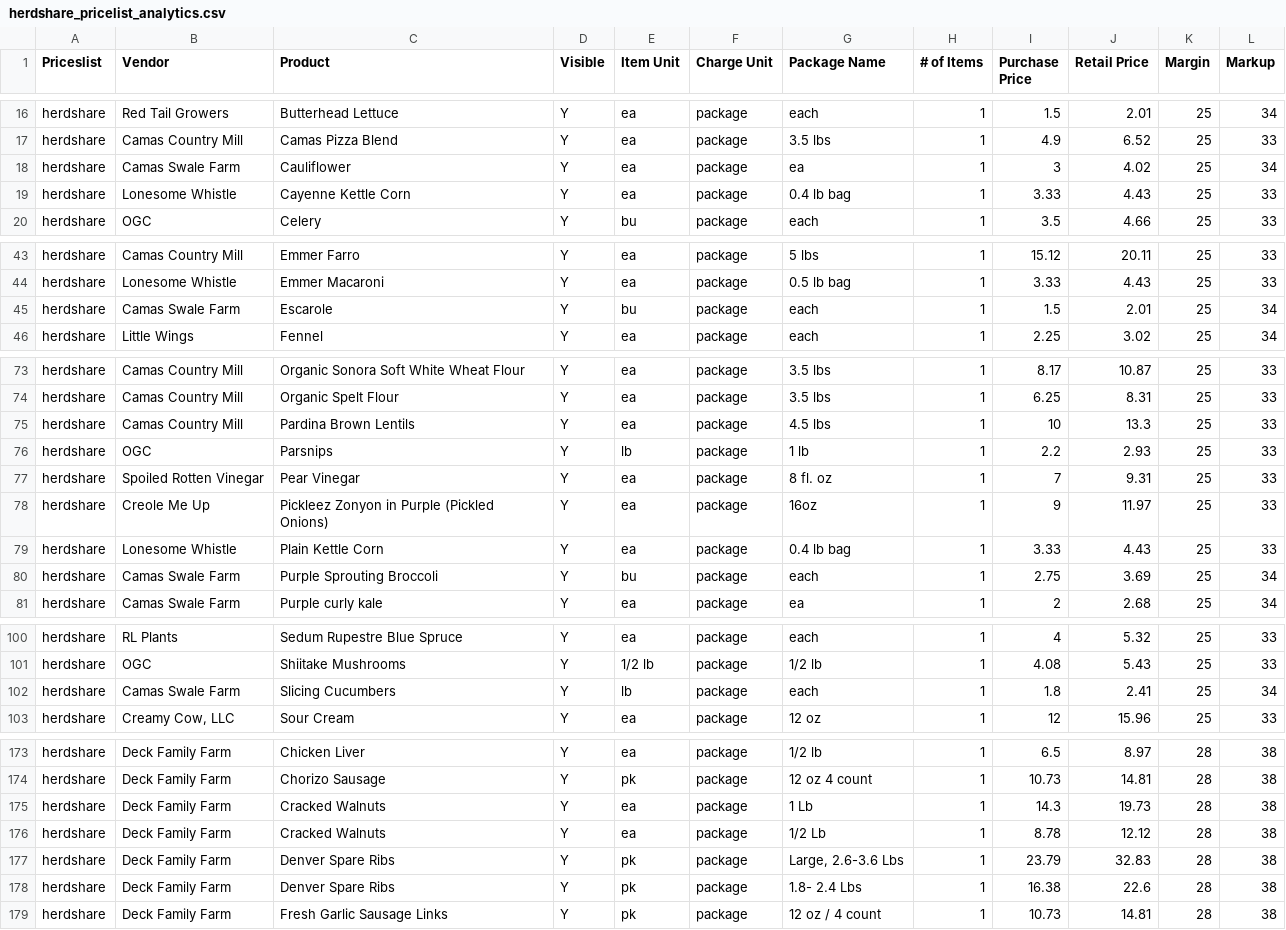
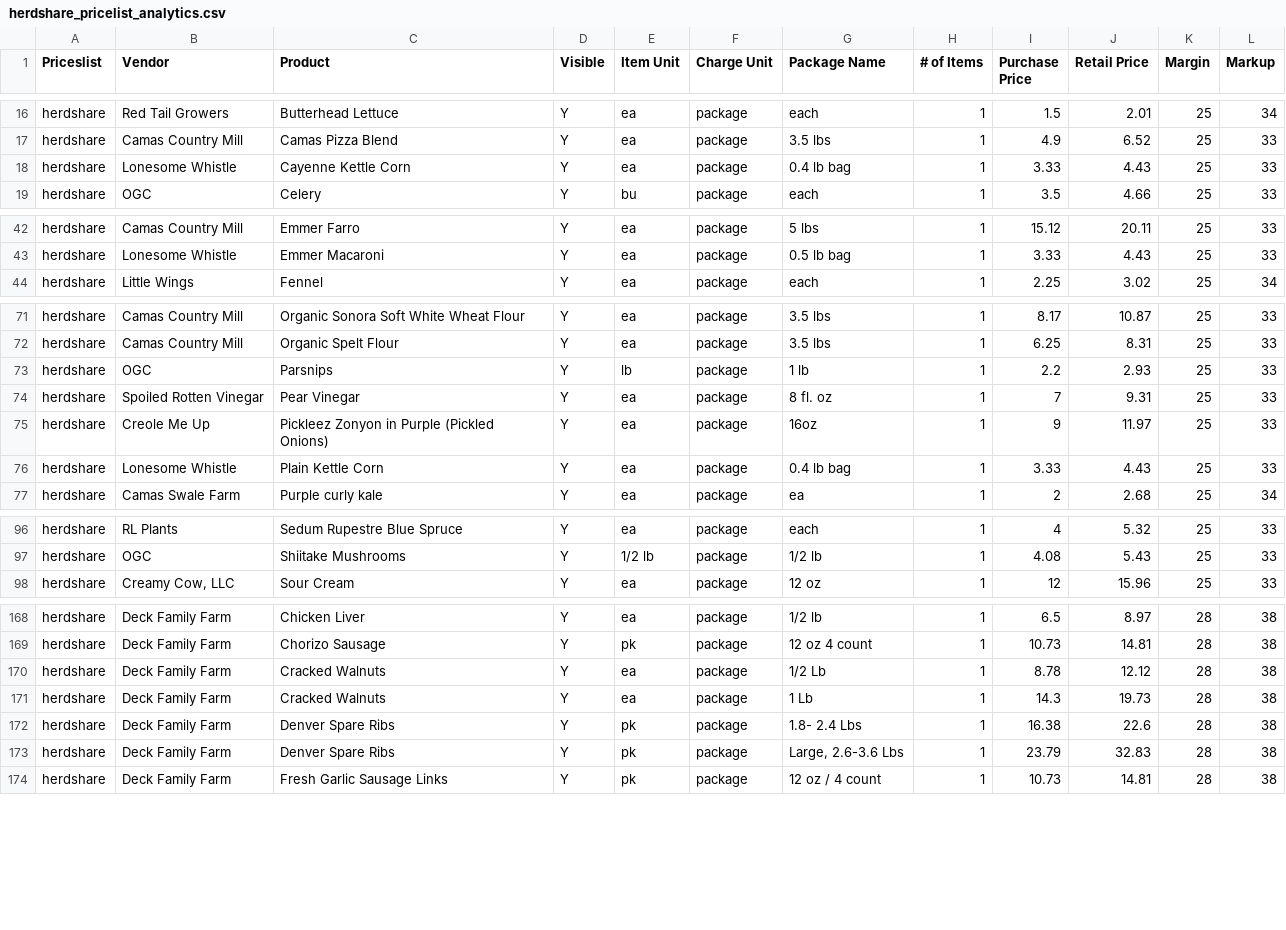
Before and after one commit to required777/TD-Testing-ffcsa_scripts, a CSV file: localline/data/herdshare_pricelist_analytics.csv, drawn as a sheet; only a part is shown, gaps mark what is left out; the diff covers the shown part only.

Commit message:
Update data files

```diff
--- a/localline/data/herdshare_pricelist_analytics.csv
+++ b/localline/data/herdshare_pricelist_analytics.csv
@@ -17,3 +17,2 @@ herdshare,Red Tail Growers,Butterhead Lettuce,Y,ea,package,each,1,1.5,2.01,25,34
 herdshare,Camas Country Mill,Camas Pizza Blend,Y,ea,package,3.5 lbs,1,4.9,6.52,25,33
-herdshare,Camas Swale Farm,Cauliflower,Y,ea,package,ea,1,3,4.02,25,34
 herdshare,Lonesome Whistle,Cayenne Kettle Corn,Y,ea,package,0.4 lb bag,1,3.33,4.43,25,33
@@ -44,3 +43,2 @@ herdshare,Camas Country Mill,Emmer Farro,Y,ea,package,5 lbs,1,15.12,20.11,25,33
 herdshare,Lonesome Whistle,Emmer Macaroni,Y,ea,package,0.5 lb bag,1,3.33,4.43,25,33
-herdshare,Camas Swale Farm,Escarole,Y,bu,package,each,1,1.5,2.01,25,34
 herdshare,Little Wings,Fennel,Y,ea,package,each,1,2.25,3.02,25,34
@@ -74,3 +72,2 @@ herdshare,Camas Country Mill,Organic Sonora Soft White Wheat Flour,Y,ea,package,
 herdshare,Camas Country Mill,Organic Spelt Flour,Y,ea,package,3.5 lbs,1,6.25,8.31,25,33
-herdshare,Camas Country Mill,Pardina Brown Lentils,Y,ea,package,4.5 lbs,1,10,13.3,25,33
 herdshare,OGC,Parsnips,Y,lb,package,1 lb,1,2.2,2.93,25,33
@@ -79,3 +76,2 @@ herdshare,Creole Me Up,Pickleez Zonyon in Purple (Pickled Onions),Y,ea,package,1
 herdshare,Lonesome Whistle,Plain Kettle Corn,Y,ea,package,0.4 lb bag,1,3.33,4.43,25,33
-herdshare,Camas Swale Farm,Purple Sprouting Broccoli,Y,bu,package,each,1,2.75,3.69,25,34
 herdshare,Camas Swale Farm,Purple curly kale,Y,ea,package,ea,1,2,2.68,25,34
@@ -101,3 +97,2 @@ herdshare,RL Plants,Sedum Rupestre Blue Spruce,Y,ea,package,each,1,4,5.32,25,33
 herdshare,OGC,Shiitake Mushrooms,Y,1/2 lb,package,1/2 lb,1,4.08,5.43,25,33
-herdshare,Camas Swale Farm,Slicing Cucumbers,Y,lb,package,each,1,1.8,2.41,25,34
 herdshare,"Creamy Cow, LLC",Sour Cream,Y,ea,package,12 oz,1,12,15.96,25,33
@@ -174,6 +169,6 @@ herdshare,Deck Family Farm,Chicken Liver,Y,ea,package,1/2 lb,1,6.5,8.97,28,38
 herdshare,Deck Family Farm,Chorizo Sausage,Y,pk,package,12 oz 4 count,1,10.73,14.81,28,38
+herdshare,Deck Family Farm,Cracked Walnuts,Y,ea,package,1/2 Lb,1,8.78,12.12,28,38
 herdshare,Deck Family Farm,Cracked Walnuts,Y,ea,package,1 Lb,1,14.3,19.73,28,38
-herdshare,Deck Family Farm,Cracked Walnuts,Y,ea,package,1/2 Lb,1,8.78,12.12,28,38
+herdshare,Deck Family Farm,Denver Spare Ribs,Y,pk,package,1.8- 2.4 Lbs,1,16.38,22.6,28,38
 herdshare,Deck Family Farm,Denver Spare Ribs,Y,pk,package,"Large, 2.6-3.6 Lbs",1,23.79,32.83,28,38
-herdshare,Deck Family Farm,Denver Spare Ribs,Y,pk,package,1.8- 2.4 Lbs,1,16.38,22.6,28,38
 herdshare,Deck Family Farm,Fresh Garlic Sausage Links,Y,pk,package,12 oz / 4 count,1,10.73,14.81,28,38
```
Also changed, not shown: 8 moved rows and 1 edited cell elsewhere in this file, localline/data/guest_pricelist_analytics.csv, localline/data/members_pricelist_analytics.csv.
